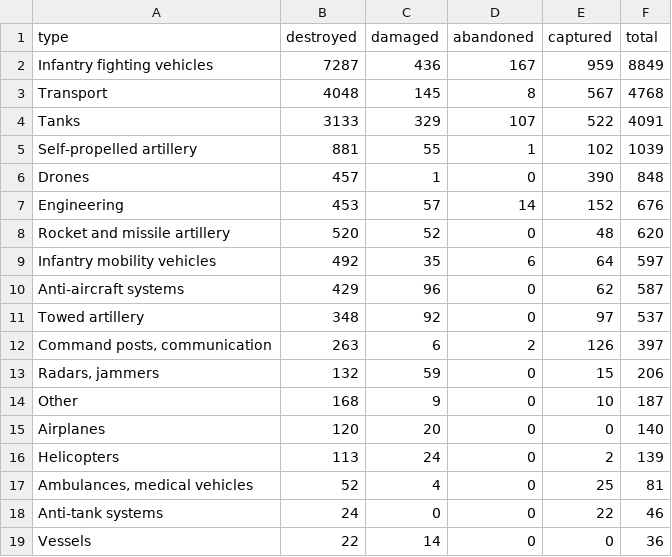
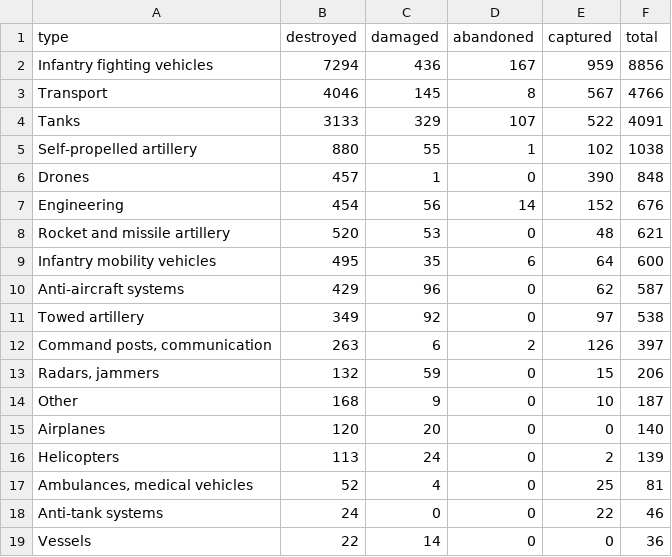
Before and after one commit to AlexTsiris/Russian-Ukraine-War, a CSV file: powerbi/equipment_by_type.csv, drawn as a sheet.

```diff
--- a/powerbi/equipment_by_type.csv
+++ b/powerbi/equipment_by_type.csv
@@ -1,12 +1,12 @@
 type,destroyed,damaged,abandoned,captured,total
-Infantry fighting vehicles,7287,436,167,959,8849
-Transport,4048,145,8,567,4768
+Infantry fighting vehicles,7294,436,167,959,8856
+Transport,4046,145,8,567,4766
 Tanks,3133,329,107,522,4091
-Self-propelled artillery,881,55,1,102,1039
+Self-propelled artillery,880,55,1,102,1038
 Drones,457,1,0,390,848
-Engineering,453,57,14,152,676
-Rocket and missile artillery,520,52,0,48,620
-Infantry mobility vehicles,492,35,6,64,597
+Engineering,454,56,14,152,676
+Rocket and missile artillery,520,53,0,48,621
+Infantry mobility vehicles,495,35,6,64,600
 Anti-aircraft systems,429,96,0,62,587
-Towed artillery,348,92,0,97,537
+Towed artillery,349,92,0,97,538
 "Command posts, communication",263,6,2,126,397
```
Also changed, not shown: powerbi/equipment_by_month.csv, powerbi/equipment_meta.csv, 6 other files.
